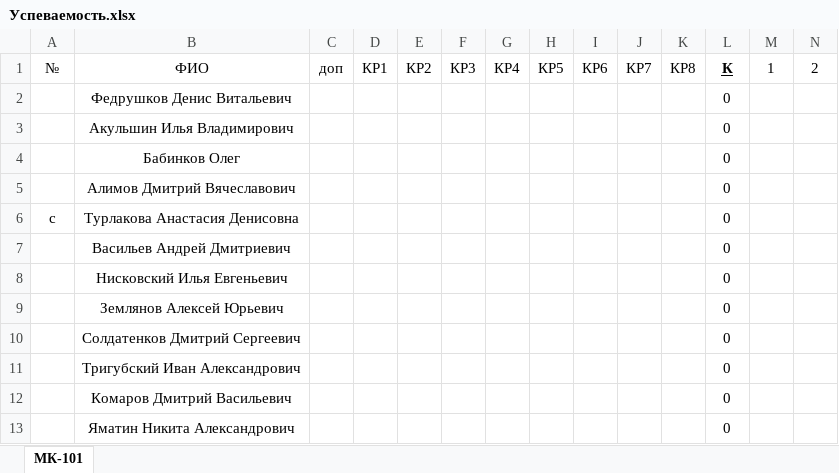
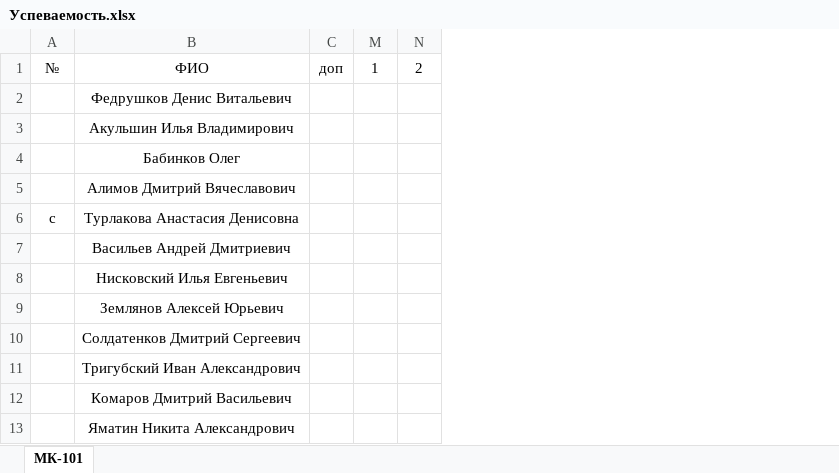
Before and after one commit to DorofeevKonstantin/3, an Excel workbook: Успеваемость.xlsx, sheet МК-101, drawn as a sheet; only a part is shown; values as stored, in another font and other column widths than the file's, no borders; the diff names each change by its address in the sheet, - before the commit and + after, or states it on an @@ line.

```diff
--- a/Успеваемость.xlsx (sheet МК-101)
+++ b/Успеваемость.xlsx (sheet МК-101)
@@ column D hidden, row 1: КР1 @@
@@ column E hidden, row 1: КР2 @@
@@ column F hidden, row 1: КР3 @@
@@ column G hidden, row 1: КР4 @@
@@ column H hidden, row 1: КР5 @@
@@ column I hidden, row 1: КР6 @@
@@ column J hidden, row 1: КР7 @@
@@ column K hidden, row 1: КР8 @@
@@ column L hidden, rows 1-13: К | 0 | 0 | 0 | 0 | 0 | 0 | 0 | 0 | 0 | 0 | 0 | 0 @@
```
Also changed, not shown: 6 other files.
